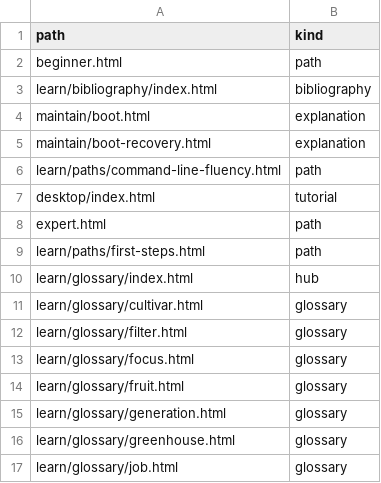
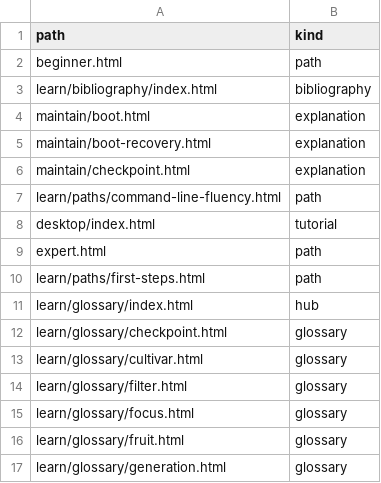
Before and after one commit to greenermoose/tam, a TSV file: knowledge/index.kinds.tsv, drawn as a sheet; only a part is shown; the shorter side is filled out with more unchanged rows; the diff names each change by its address in the sheet, - before the commit and + after, or states it on an @@ line.

```diff
--- a/knowledge/index.kinds.tsv
+++ b/knowledge/index.kinds.tsv
+row 6: maintain/checkpoint.html | explanation
+row 12: learn/glossary/checkpoint.html | glossary
```
Also changed, not shown: knowledge/index.parents.tsv, knowledge/index.skills.tsv, 15 other files.
